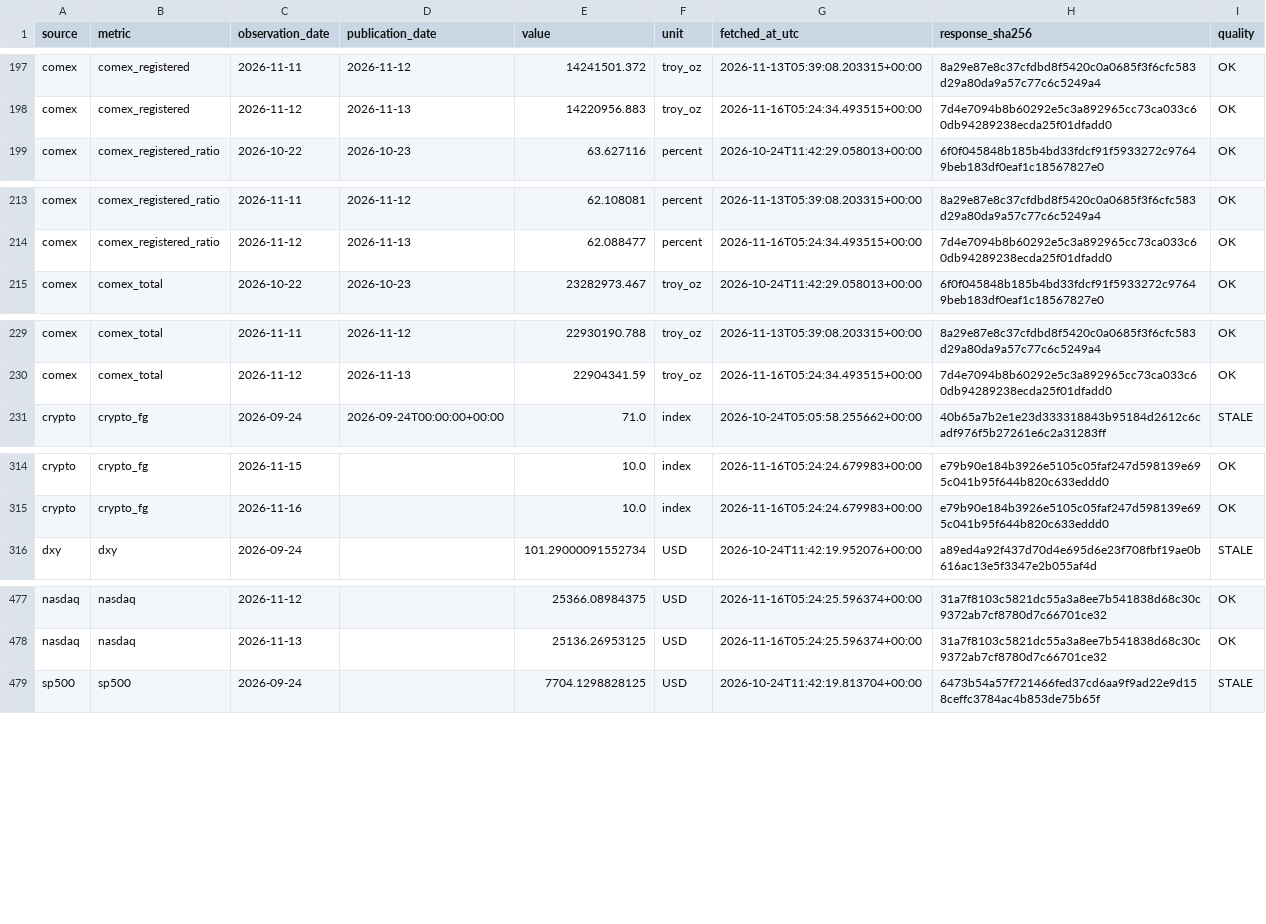
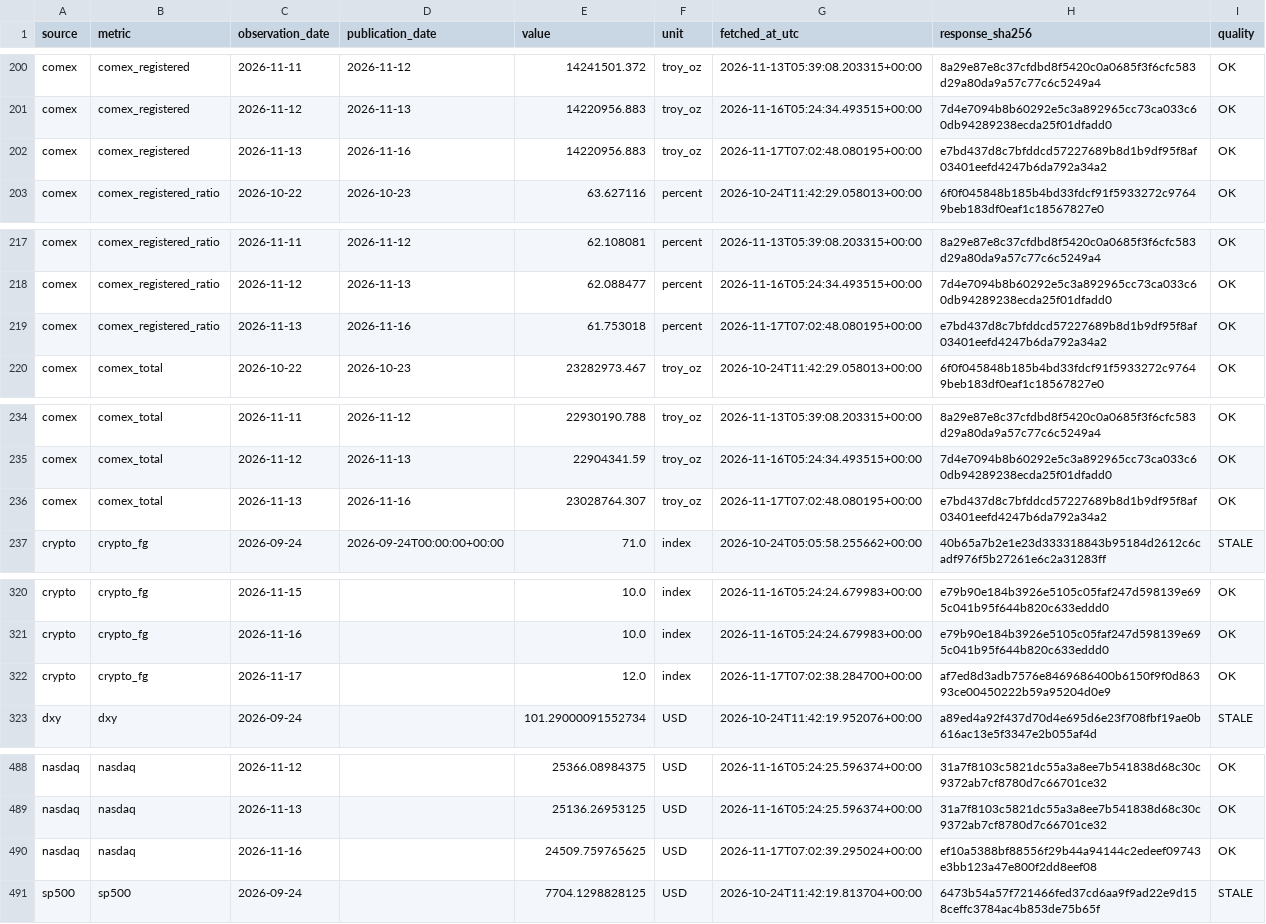
Before and after one commit to yydsdefi-cmyk/COMEX-Gold-Tracker, a CSV file: market_data/history.csv, drawn as a sheet; only a part is shown, gaps mark what is left out; the diff covers the shown part only.

```diff
--- a/market_data/history.csv
+++ b/market_data/history.csv
@@ -198,2 +201,3 @@ comex,comex_registered,2026-11-11,2026-11-12,14241501.372,troy_oz,2026-11-13T05:
 comex,comex_registered,2026-11-12,2026-11-13,14220956.883,troy_oz,2026-11-16T05:24:34.493515+00:00,7d4e7094b8b60292e5c3a892965cc73ca033c60db94289238ecda25f01dfadd0,OK
+comex,comex_registered,2026-11-13,2026-11-16,14220956.883,troy_oz,2026-11-17T07:02:48.080195+00:00,e7bd437d8c7bfddcd57227689b8d1b9df95f8af03401eefd4247b6da792a34a2,OK
 comex,comex_registered_ratio,2026-10-22,2026-10-23,63.627116,percent,2026-10-24T11:42:29.058013+00:00,6f0f045848b185b4bd33fdcf91f5933272c97649beb183df0eaf1c18567827e0,OK
@@ -214,2 +218,3 @@ comex,comex_registered_ratio,2026-11-11,2026-11-12,62.108081,percent,2026-11-13T
 comex,comex_registered_ratio,2026-11-12,2026-11-13,62.088477,percent,2026-11-16T05:24:34.493515+00:00,7d4e7094b8b60292e5c3a892965cc73ca033c60db94289238ecda25f01dfadd0,OK
+comex,comex_registered_ratio,2026-11-13,2026-11-16,61.753018,percent,2026-11-17T07:02:48.080195+00:00,e7bd437d8c7bfddcd57227689b8d1b9df95f8af03401eefd4247b6da792a34a2,OK
 comex,comex_total,2026-10-22,2026-10-23,23282973.467,troy_oz,2026-10-24T11:42:29.058013+00:00,6f0f045848b185b4bd33fdcf91f5933272c97649beb183df0eaf1c18567827e0,OK
@@ -230,2 +235,3 @@ comex,comex_total,2026-11-11,2026-11-12,22930190.788,troy_oz,2026-11-13T05:39:08
 comex,comex_total,2026-11-12,2026-11-13,22904341.59,troy_oz,2026-11-16T05:24:34.493515+00:00,7d4e7094b8b60292e5c3a892965cc73ca033c60db94289238ecda25f01dfadd0,OK
+comex,comex_total,2026-11-13,2026-11-16,23028764.307,troy_oz,2026-11-17T07:02:48.080195+00:00,e7bd437d8c7bfddcd57227689b8d1b9df95f8af03401eefd4247b6da792a34a2,OK
 crypto,crypto_fg,2026-09-24,2026-09-24T00:00:00+00:00,71.0,index,2026-10-24T05:05:58.255662+00:00,40b65a7b2e1e23d333318843b95184d2612c6cadf976f5b27261e6c2a31283ff,STALE
@@ -315,2 +321,3 @@ crypto,crypto_fg,2026-11-15,,10.0,index,2026-11-16T05:24:24.679983+00:00,e79b90e
 crypto,crypto_fg,2026-11-16,,10.0,index,2026-11-16T05:24:24.679983+00:00,e79b90e184b3926e5105c05faf247d598139e695c041b95f644b820c633eddd0,OK
+crypto,crypto_fg,2026-11-17,,12.0,index,2026-11-17T07:02:38.284700+00:00,af7ed8d3adb7576e8469686400b6150f9f0d86393ce00450222b59a95204d0e9,OK
 dxy,dxy,2026-09-24,,101.29000091552734,USD,2026-10-24T11:42:19.952076+00:00,a89ed4a92f437d70d4e695d6e23f708fbf19ae0b616ac13e5f3347e2b055af4d,STALE
@@ -478,2 +489,3 @@ nasdaq,nasdaq,2026-11-12,,25366.08984375,USD,2026-11-16T05:24:25.596374+00:00,31
 nasdaq,nasdaq,2026-11-13,,25136.26953125,USD,2026-11-16T05:24:25.596374+00:00,31a7f8103c5821dc55a3a8ee7b541838d68c30c9372ab7cf8780d7c66701ce32,OK
+nasdaq,nasdaq,2026-11-16,,24509.759765625,USD,2026-11-17T07:02:39.295024+00:00,ef10a5388bf88556f29b44a94144c2edeef09743e3bb123a47e800f2dd8eef08,OK
 sp500,sp500,2026-09-24,,7704.1298828125,USD,2026-10-24T11:42:19.813704+00:00,6473b54a57f721466fed37cd6aa9f9ad22e9d158ceffc3784ac4b853de75b65f,STALE
```
Also changed, not shown: 14 added rows elsewhere in this file, 9 other files.
